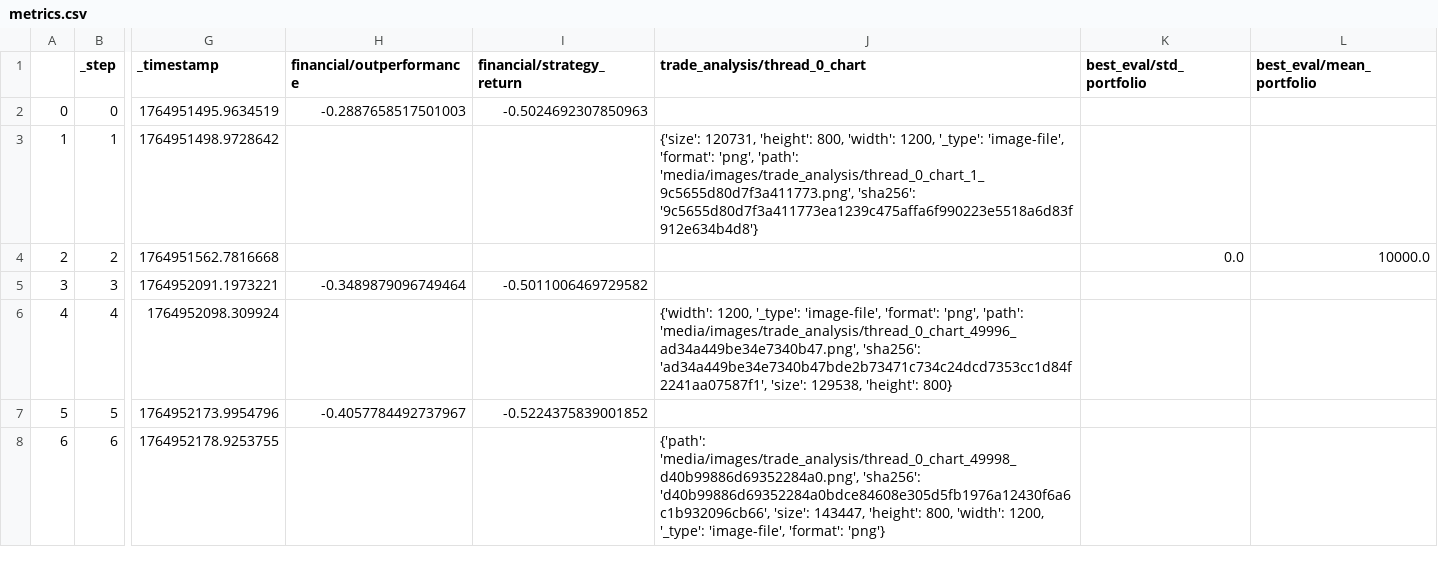
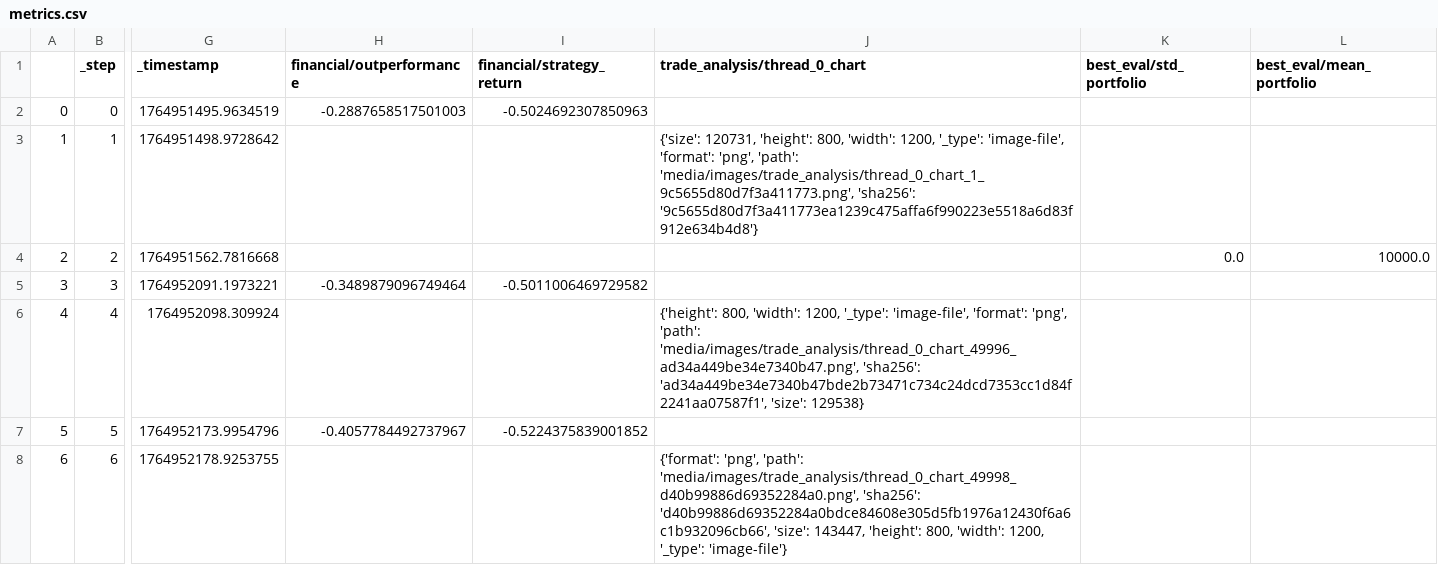
Before and after one commit to zhivko/ai-trading-bot-3, a CSV file: results/metrics.csv, drawn as a sheet; only a part is shown, gaps mark what is left out; the diff names each change by its address in the sheet, - before the commit and + after, or states it on an @@ line.

```diff
--- a/results/metrics.csv
+++ b/results/metrics.csv
-J6 (trade_analysis/thread_0_chart): {'width': 1200, '_type': 'image-file', 'format': 'png', 'path': 'media/images/trade_analysis/thread_0_chart_49996_ad34a449be34e7340b47.png', 'sha256': 'ad34a449be34e7340b47bde2b73471c734c24dcd7353cc1d84f2241aa07587f1', 'size': 129538, 'height': 800}
+J6 (trade_analysis/thread_0_chart): {'height': 800, 'width': 1200, '_type': 'image-file', 'format': 'png', 'path': 'media/images/trade_analysis/thread_0_chart_49996_ad34a449be34e7340b47.png', 'sha256': 'ad34a449be34e7340b47bde2b73471c734c24dcd7353cc1d84f2241aa07587f1', 'size': 129538}
-J8 (trade_analysis/thread_0_chart): {'path': 'media/images/trade_analysis/thread_0_chart_49998_d40b99886d69352284a0.png', 'sha256': 'd40b99886d69352284a0bdce84608e305d5fb1976a12430f6a6c1b932096cb66', 'size': 143447, 'height': 800, 'width': 1200, '_type': 'image-file', 'format': 'png'}
+J8 (trade_analysis/thread_0_chart): {'format': 'png', 'path': 'media/images/trade_analysis/thread_0_chart_49998_d40b99886d69352284a0.png', 'sha256': 'd40b99886d69352284a0bdce84608e305d5fb1976a12430f6a6c1b932096cb66', 'size': 143447, 'height': 800, 'width': 1200, '_type': 'image-file'}
```
Also changed, not shown: 1 other file.
